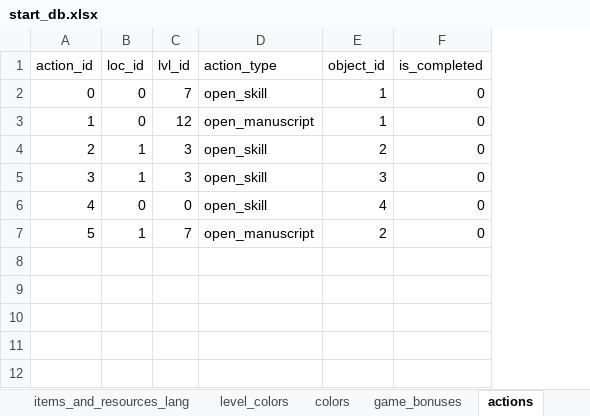
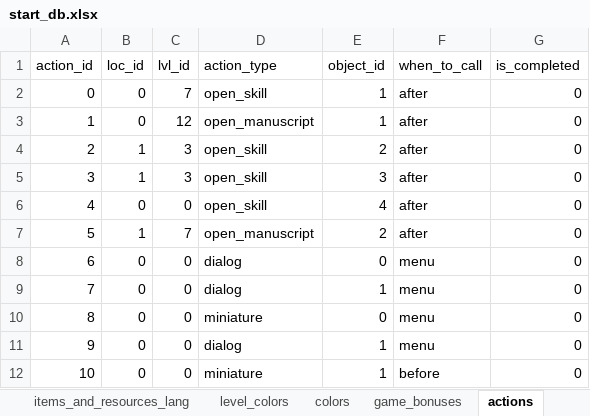
Before and after one commit to snckmykek/game, an Excel workbook: start_db.xlsx, sheet actions, drawn as a sheet; values as stored, in another font and other column widths than the file's, no borders; the diff names each change by its address in the sheet, - before the commit and + after, or states it on an @@ line.

Commit message:
actions and more other

```diff
--- a/start_db.xlsx (sheet actions)
+++ b/start_db.xlsx (sheet actions)
+column F (when_to_call), rows 2-7: all after
+row 8: 6 | 0 | 0 | dialog | 0 | menu | 0
+row 9: 7 | 0 | 0 | dialog | 1 | menu | 0
+row 10: 8 | 0 | 0 | miniature | 0 | menu | 0
+row 11: 9 | 0 | 0 | dialog | 1 | menu | 0
+row 12: 10 | 0 | 0 | miniature | 1 | before | 0
```
Also changed, not shown: sheet global, other sheet tabs, 41 other files.
